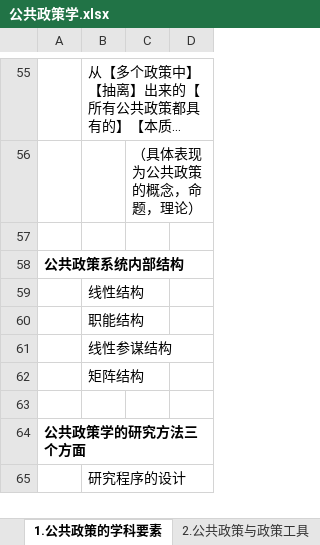
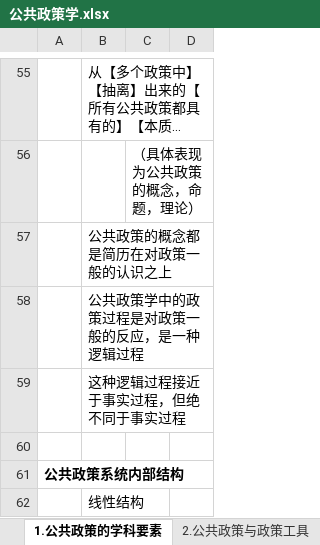
Before and after one commit to xieshiwei/ZK, an Excel workbook: ggzc/公共政策学.xlsx, sheet 1.公共政策的学科要素, drawn as a sheet; only a part is shown, gaps mark what is left out; the shorter side is filled out with more unchanged rows; long unchanged cells end in …; values as stored, in another font and other column widths than the file's, no borders; the diff names each change by its address in the sheet, - before the commit and + after, or states it on an @@ line.

```diff
--- a/ggzc/公共政策学.xlsx (sheet 1.公共政策的学科要素)
+++ b/ggzc/公共政策学.xlsx (sheet 1.公共政策的学科要素)
+row 57:  | 公共政策的概念都是简历在对政策一般的认识之上
+row 58:  | 公共政策学中的政策过程是对政策一般的反应，是一种逻辑过程
+row 59:  | 这种逻辑过程接近于事实过程，但绝不同于事实过程
```
Also changed, not shown: sheet 5.政策问题与议程设定, sheet 8.公共政策的评估与监控, sheet 2.公共政策与政策工具, sheet 9.公共政策的稳定，变动与终结, sheet 3.政策系统与公共决策体制, sheet 10.公共政策学知识的引用, 1 more sheet, ggzc/Q.xlsx.
